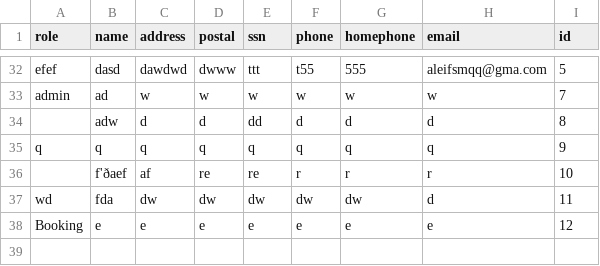
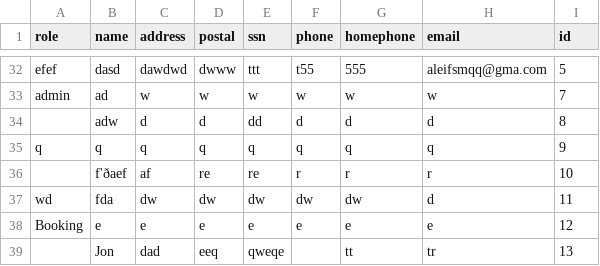
Before and after one commit to HyperBuff/SC-T-113-VLN1-Hopur53, a CSV file: data/employee.csv, drawn as a sheet; only a part is shown, gaps mark what is left out; the diff names each change by its address in the sheet, - before the commit and + after, or states it on an @@ line.

```diff
--- a/data/employee.csv
+++ b/data/employee.csv
+row 39:  | Jon | dad | eeq | qweqe |  | tt | tr | 13
```
Also changed, not shown: 2 other files.
